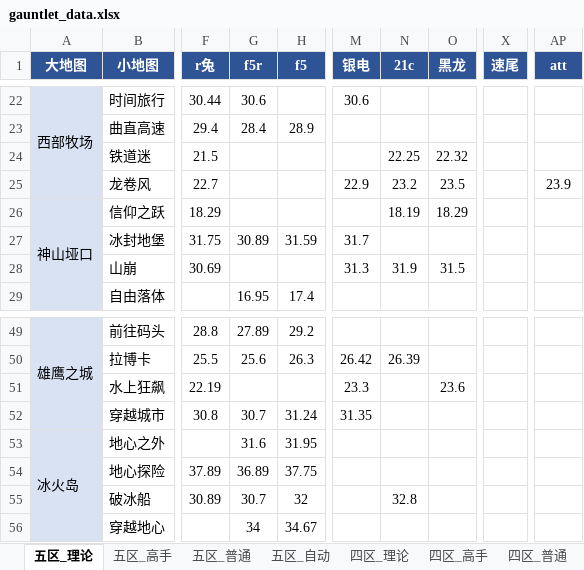
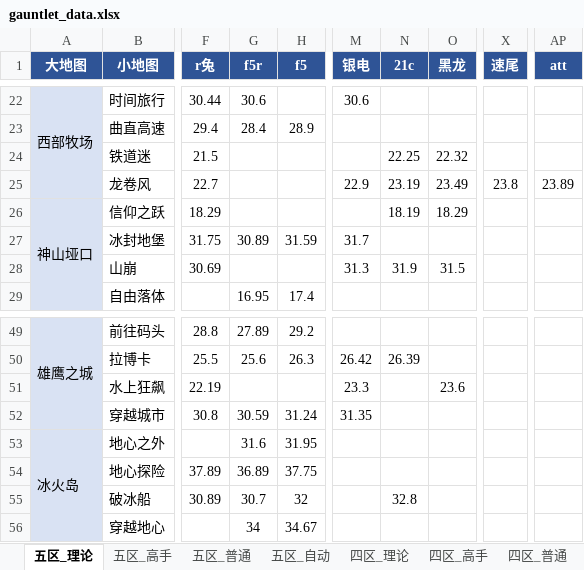
Before and after one commit to Testiphi/MutualExclusionAllocator, an Excel workbook: gauntlet_data.xlsx, sheet 五区_理论, drawn as a sheet; only a part is shown, gaps mark what is left out; values as stored, in another font and other column widths than the file's, no borders; the diff names each change by its address in the sheet, - before the commit and + after, or states it on an @@ line.

```diff
--- a/gauntlet_data.xlsx (sheet 五区_理论)
+++ b/gauntlet_data.xlsx (sheet 五区_理论)
-N25 (21c): 23.2
+N25 (21c): 23.19
-O25 (黑龙): 23.5
+O25 (黑龙): 23.49
-X25 (速尾): (empty)
+X25 (速尾): 23.8
-AP25 (att): 23.9
+AP25 (att): 23.89
-G52 (f5r): 30.7
+G52 (f5r): 30.59
```
Also changed, not shown: sheet 四区_高手, sheet 四区_普通, 3 other files.
